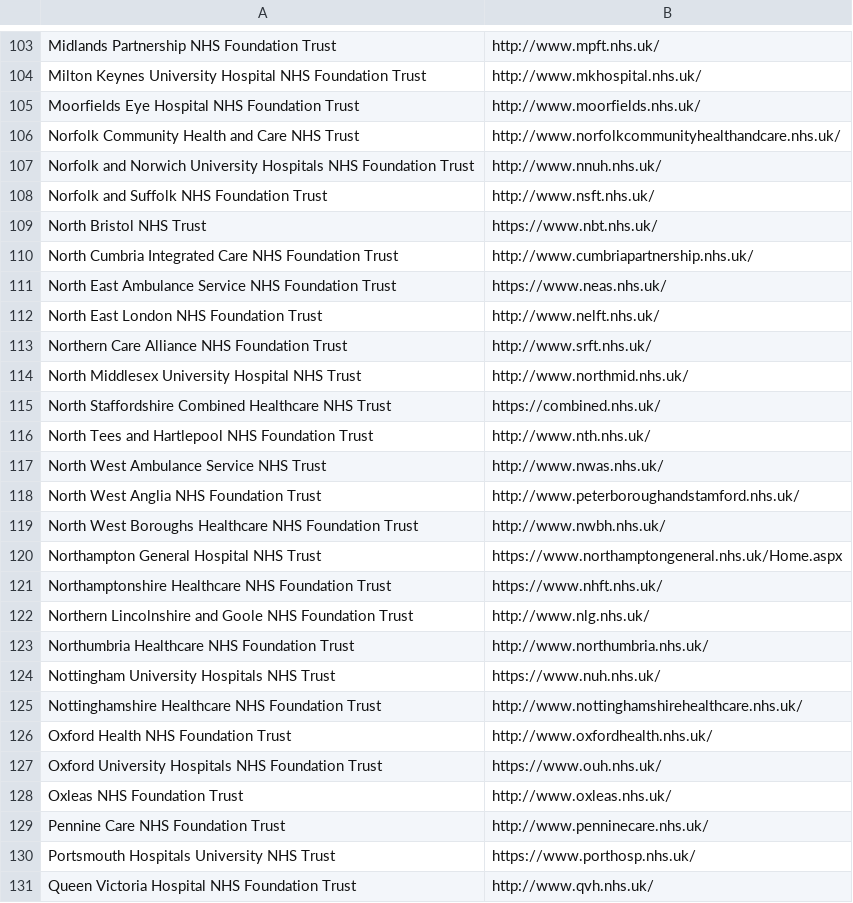
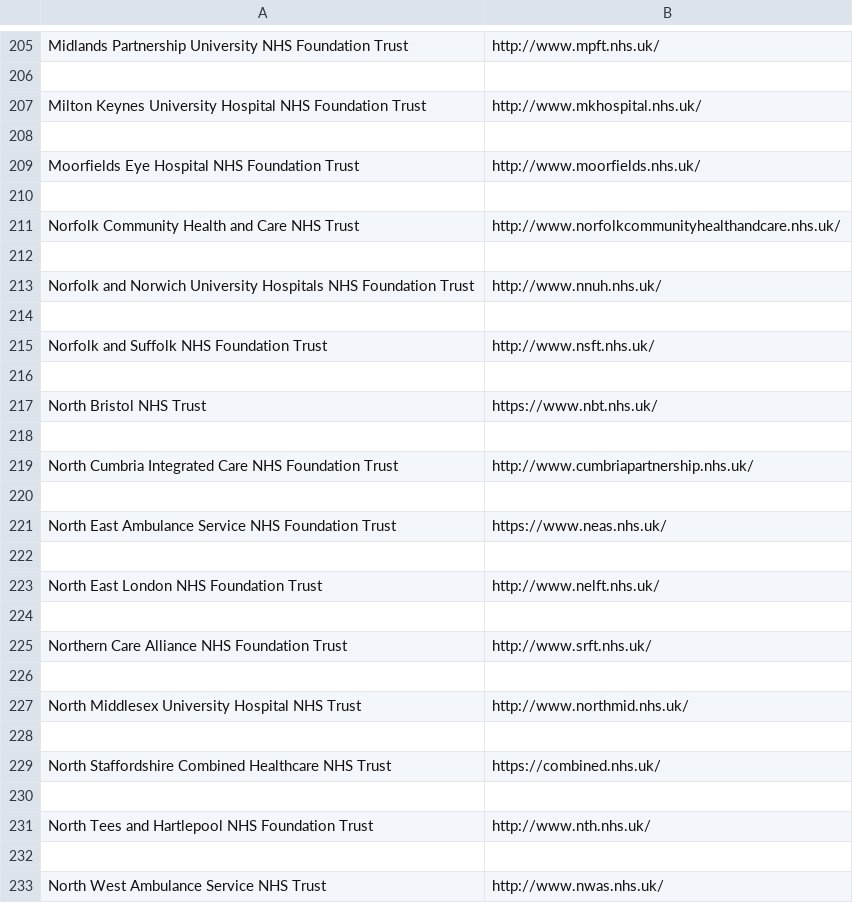
Before and after one commit to ManicJamie/NHS-Trust-Accessibility-Monitor, a CSV file: urls.csv, drawn as a sheet; only a part is shown, gaps mark what is left out; the shorter side is filled out with more unchanged rows; addresses are those after the commit; the diff covers the shown part only; the diff names each change by its address in the sheet, - before the commit and + after, or states it on an @@ line.

```diff
--- a/urls.csv
+++ b/urls.csv
-A205: Midlands Partnership NHS Foundation…
+A205: Midlands Partnership University NHS Foundation…
+row 206: (empty)
+row 208: (empty)
+row 210: (empty)
+row 212: (empty)
+row 214: (empty)
+row 216: (empty)
+row 218: (empty)
+row 220: (empty)
+row 222: (empty)
+row 224: (empty)
+row 226: (empty)
+row 228: (empty)
+row 230: (empty)
+row 232: (empty)
```
Also changed, not shown: 199 added rows and 4 edited cells elsewhere in this file, 1 other file.
